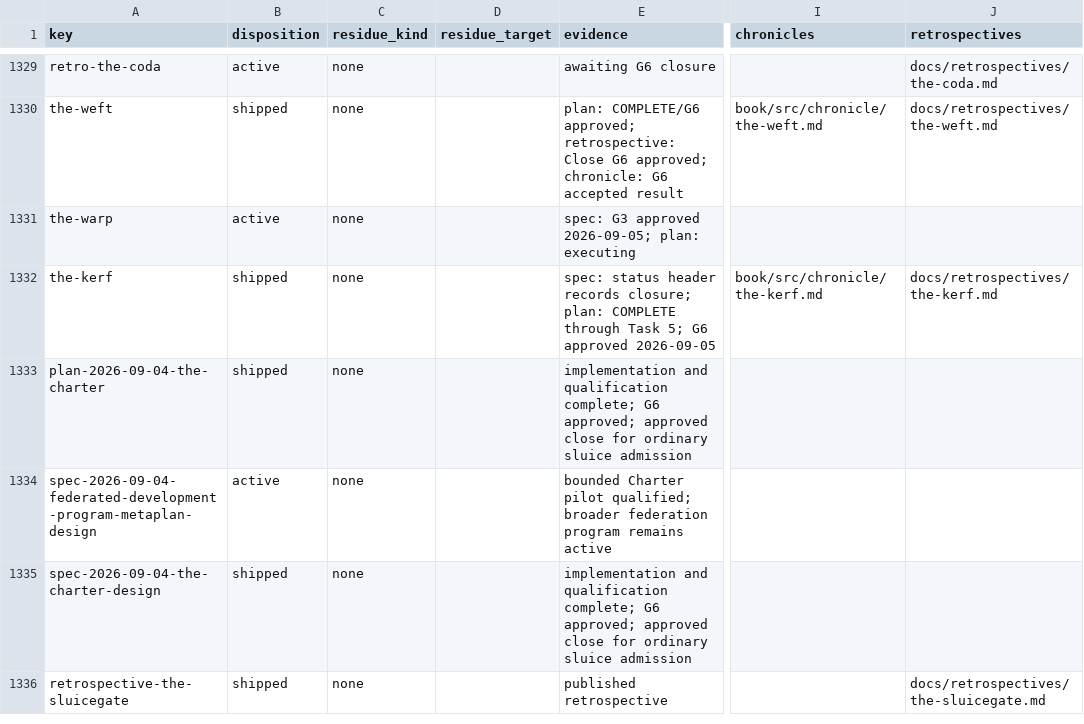
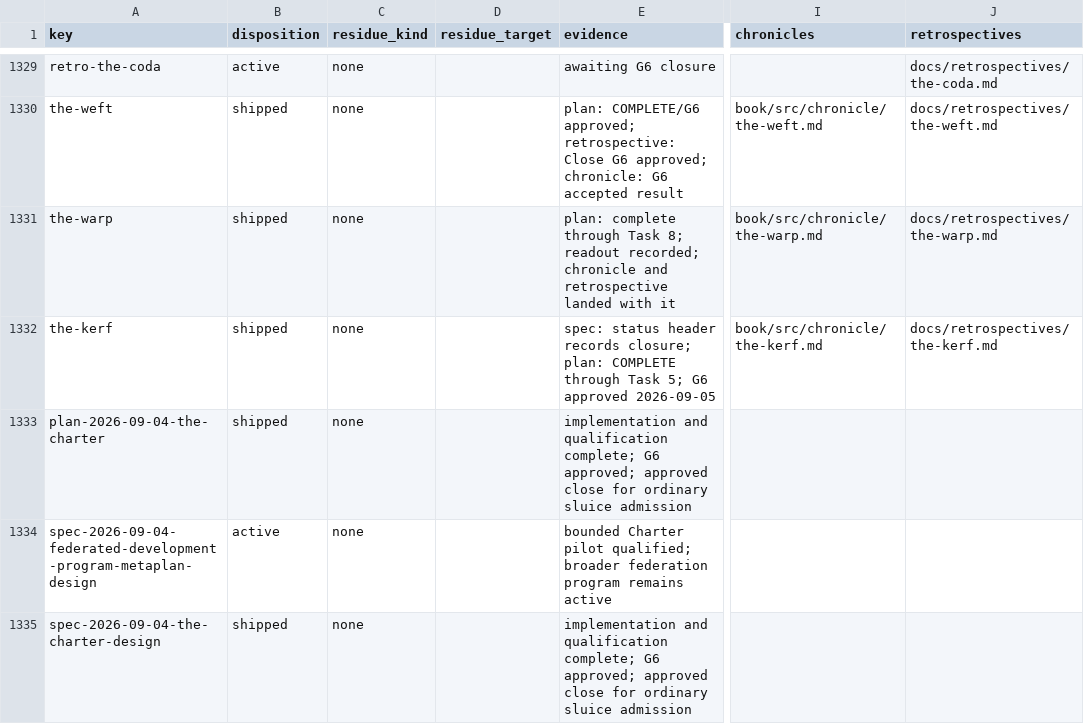
Before and after one commit to hornvale/hornvale, a TSV file: docs/audits/campaign-reconciliation.tsv, drawn as a sheet; only a part is shown, gaps mark what is left out; the shorter side is filled out with more unchanged rows; the diff names each change by its address in the sheet, - before the commit and + after, or states it on an @@ line.

```diff
--- a/docs/audits/campaign-reconciliation.tsv
+++ b/docs/audits/campaign-reconciliation.tsv
-B1331 (disposition): active
+B1331 (disposition): shipped
-E1331 (evidence): spec: G3 approved 2026-09-05; plan: executing
+E1331 (evidence): plan: complete through Task 8; readout recorded; chronicle and retrospective landed with it
-I1331 (chronicles): (empty)
+I1331 (chronicles): book/src/chronicle/the-warp.md
-J1331 (retrospectives): (empty)
+J1331 (retrospectives): docs/retrospectives/the-warp.md
```
Also changed, not shown: 14 other files.
